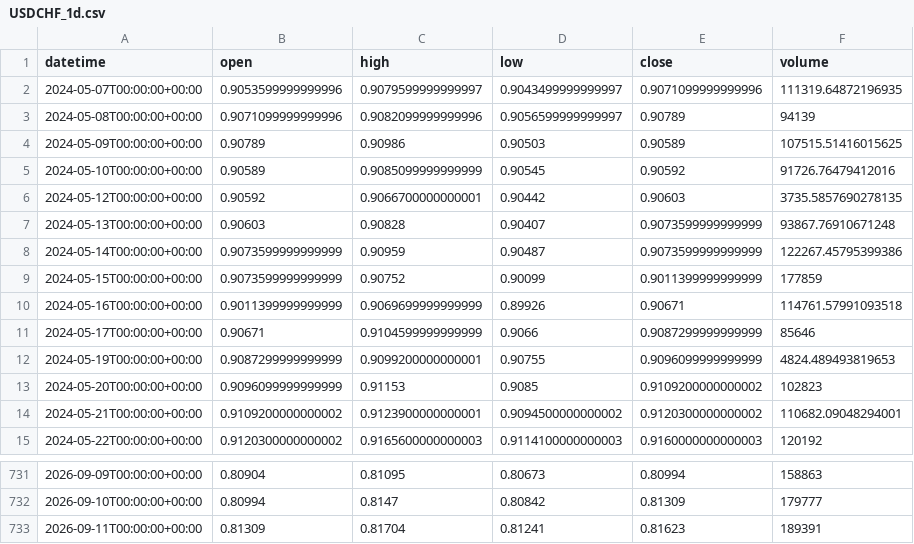
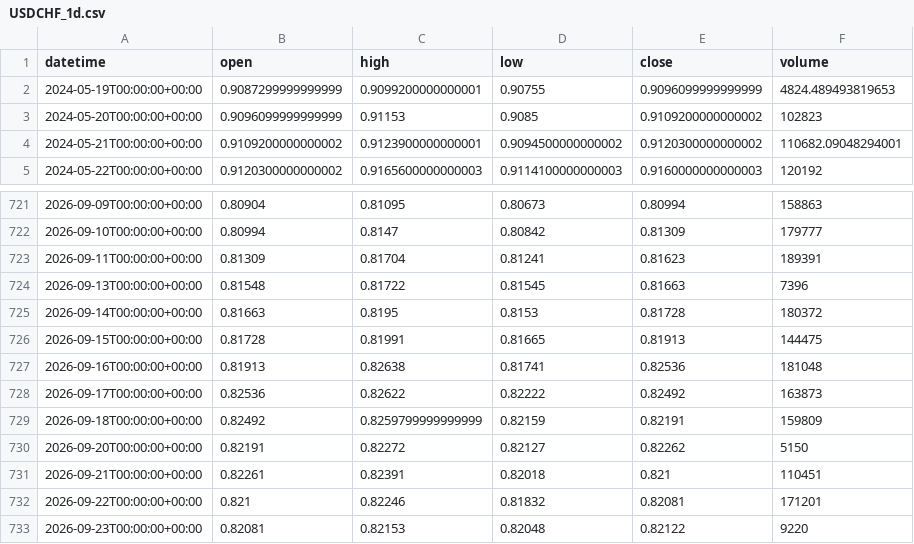
Before and after one commit to getdata-finance/usdchf-1d-ohlcv-forex-historical-data, a CSV file: USDCHF_1d.csv, drawn as a sheet; only a part is shown, gaps mark what is left out; removed rows and columns are numbered as before the commit, all else as after; the diff names each change by its address in the sheet, - before the commit and + after, or states it on an @@ line.

Commit message:
Update USDCHF 1d OHLCV sample

```diff
--- a/USDCHF_1d.csv
+++ b/USDCHF_1d.csv
-row 2: 2024-05-07T00:00:00+00:00 | 0.9053599999999996 | 0.9079599999999997 | 0.9043499999999997 | 0.9071099999999996 | 111319.64872196935
-row 3: 2024-05-08T00:00:00+00:00 | 0.9071099999999996 | 0.9082099999999996 | 0.9056599999999997 | 0.90789 | 94139
-row 4: 2024-05-09T00:00:00+00:00 | 0.90789 | 0.90986 | 0.90503 | 0.90589 | 107515.51416015625
-row 5: 2024-05-10T00:00:00+00:00 | 0.90589 | 0.9085099999999999 | 0.90545 | 0.90592 | 91726.76479412016
-row 6: 2024-05-12T00:00:00+00:00 | 0.90592 | 0.9066700000000001 | 0.90442 | 0.90603 | 3735.5857690278135
-row 7: 2024-05-13T00:00:00+00:00 | 0.90603 | 0.90828 | 0.90407 | 0.9073599999999999 | 93867.76910671248
-row 8: 2024-05-14T00:00:00+00:00 | 0.9073599999999999 | 0.90959 | 0.90487 | 0.9073599999999999 | 122267.45795399386
-row 9: 2024-05-15T00:00:00+00:00 | 0.9073599999999999 | 0.90752 | 0.90099 | 0.9011399999999999 | 177859
-row 10: 2024-05-16T00:00:00+00:00 | 0.9011399999999999 | 0.9069699999999999 | 0.89926 | 0.90671 | 114761.57991093518
-row 11: 2024-05-17T00:00:00+00:00 | 0.90671 | 0.9104599999999999 | 0.9066 | 0.9087299999999999 | 85646
+row 724: 2026-09-13T00:00:00+00:00 | 0.81548 | 0.81722 | 0.81545 | 0.81663 | 7396
+row 725: 2026-09-14T00:00:00+00:00 | 0.81663 | 0.8195 | 0.8153 | 0.81728 | 180372
+row 726: 2026-09-15T00:00:00+00:00 | 0.81728 | 0.81991 | 0.81665 | 0.81913 | 144475
+row 727: 2026-09-16T00:00:00+00:00 | 0.81913 | 0.82638 | 0.81741 | 0.82536 | 181048
+row 728: 2026-09-17T00:00:00+00:00 | 0.82536 | 0.82622 | 0.82222 | 0.82492 | 163873
+row 729: 2026-09-18T00:00:00+00:00 | 0.82492 | 0.8259799999999999 | 0.82159 | 0.82191 | 159809
+row 730: 2026-09-20T00:00:00+00:00 | 0.82191 | 0.82272 | 0.82127 | 0.82262 | 5150
+row 731: 2026-09-21T00:00:00+00:00 | 0.82261 | 0.82391 | 0.82018 | 0.821 | 110451
+row 732: 2026-09-22T00:00:00+00:00 | 0.821 | 0.82246 | 0.81832 | 0.82081 | 171201
+row 733: 2026-09-23T00:00:00+00:00 | 0.82081 | 0.82153 | 0.82048 | 0.82122 | 9220
```
Also changed, not shown: 1 other file.
